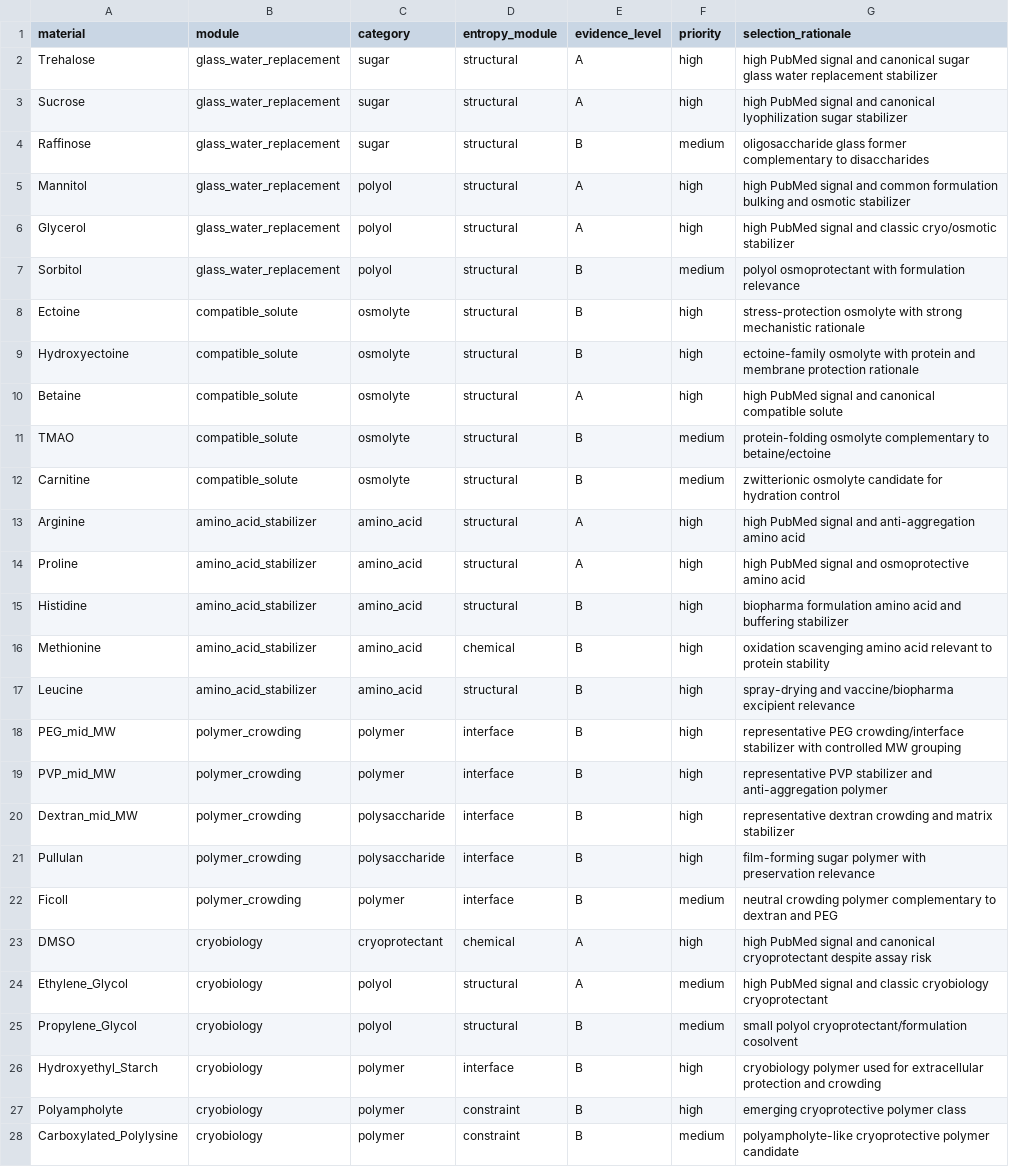
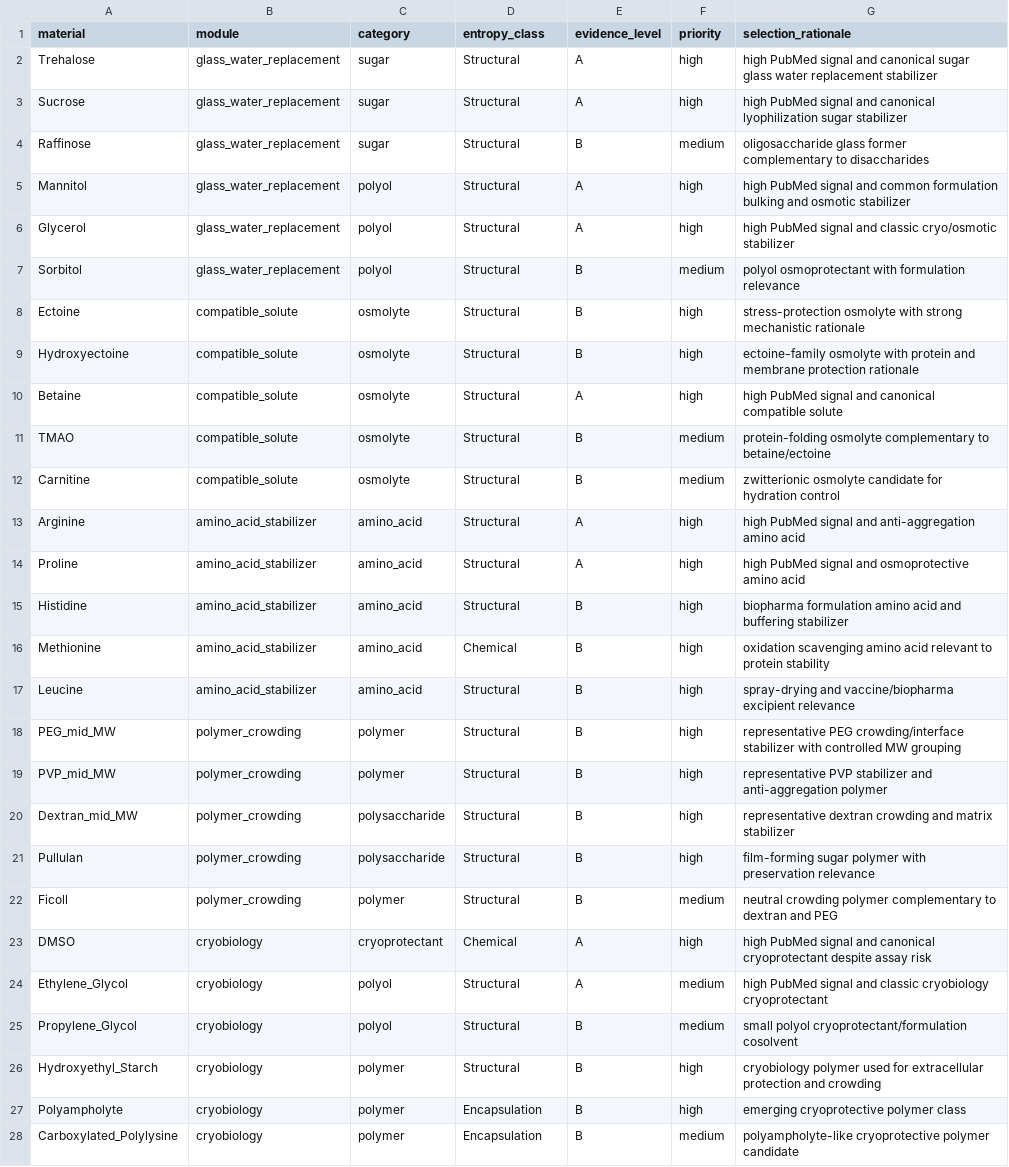
Before and after one commit to yongchunpan1-dot/Integrated-biostasis-chemistry, a CSV file: knowledgebase/active_core_library.csv, drawn as a sheet; only a part is shown; the diff covers the shown part only; the diff names each change by its address in the sheet, - before the commit and + after, or states it on an @@ line.

Commit message:
Add three-class entropy labels to active core library

```diff
--- a/knowledgebase/active_core_library.csv
+++ b/knowledgebase/active_core_library.csv
-D1: entropy_module
+D1: entropy_class
-D2:D15 (entropy_class): structural
+D2:D15 (entropy_class): Structural
-D16 (entropy_class): chemical
+D16 (entropy_class): Chemical
-D17 (entropy_class): structural
+D17 (entropy_class): Structural
-D18:D22 (entropy_class): interface
+D18:D22 (entropy_class): Structural
-D23 (entropy_class): chemical
+D23 (entropy_class): Chemical
-D24:D25 (entropy_class): structural
+D24:D25 (entropy_class): Structural
-D26 (entropy_class): interface
+D26 (entropy_class): Structural
-D27:D28 (entropy_class): constraint
+D27:D28 (entropy_class): Encapsulation
```
Also changed, not shown: 25 edited cells elsewhere in this file.
